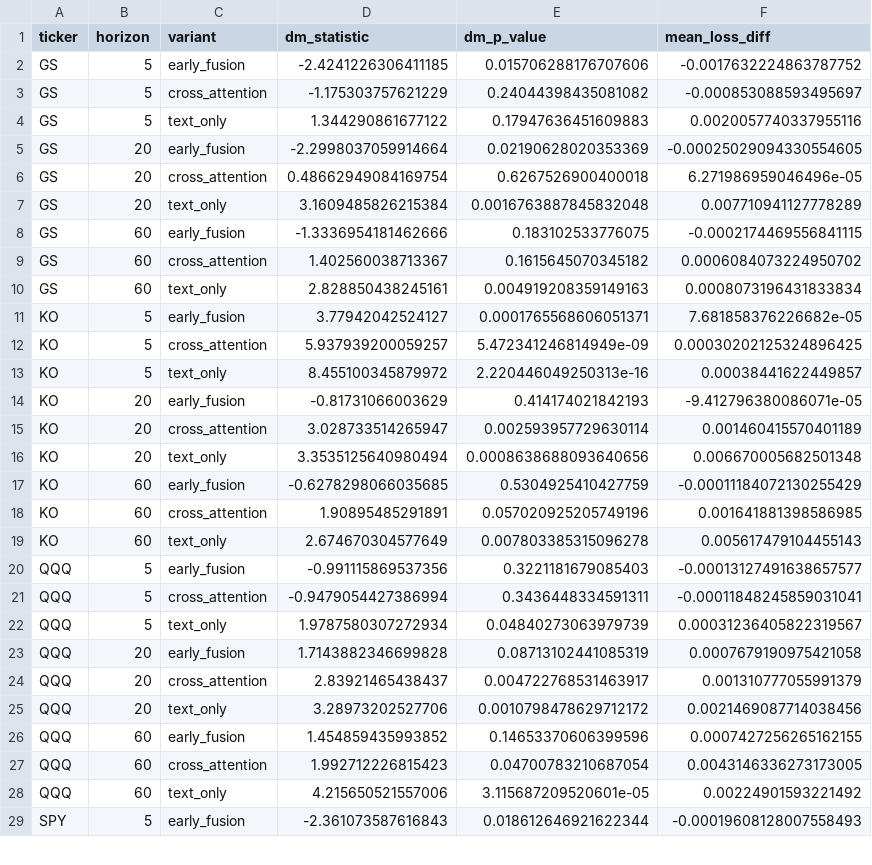
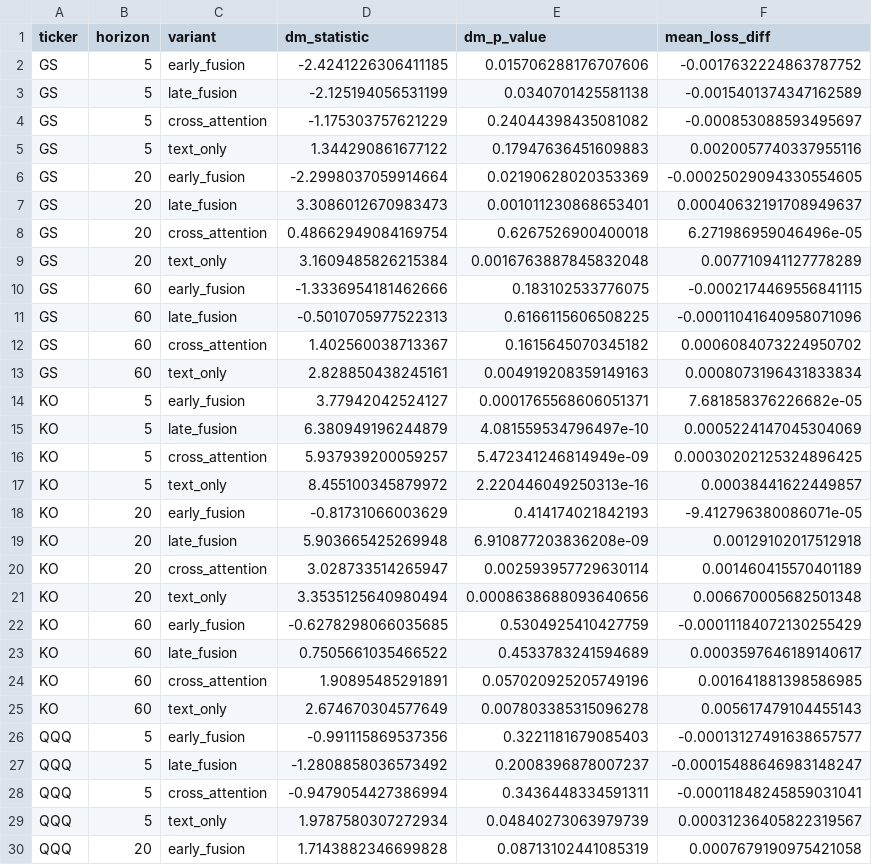
Before and after one commit to victorx142010/different-models-predictor-tfm, a CSV file: results/consolidado_dm_interno.csv, drawn as a sheet; only a part is shown; the shorter side is filled out with more unchanged rows; the diff covers the shown part only.

Commit message:
late_fusion en Diebold-Mariano

```diff
--- a/results/consolidado_dm_interno.csv
+++ b/results/consolidado_dm_interno.csv
@@ -2,2 +2,3 @@ ticker,horizon,variant,dm_statistic,dm_p_value,mean_loss_diff
 GS,5,early_fusion,-2.4241226306411185,0.015706288176707606,-0.0017632224863787752
+GS,5,late_fusion,-2.125194056531199,0.0340701425581138,-0.0015401374347162589
 GS,5,cross_attention,-1.175303757621229,0.24044398435081082,-0.000853088593495697
@@ -5,2 +6,3 @@ GS,5,text_only,1.344290861677122,0.17947636451609883,0.0020057740337955116
 GS,20,early_fusion,-2.2998037059914664,0.02190628020353369,-0.00025029094330554605
+GS,20,late_fusion,3.3086012670983473,0.001011230868653401,0.00040632191708949637
 GS,20,cross_attention,0.48662949084169754,0.6267526900400018,6.271986959046496e-05
@@ -8,2 +10,3 @@ GS,20,text_only,3.1609485826215384,0.0016763887845832048,0.007710941127778289
 GS,60,early_fusion,-1.3336954181462666,0.183102533776075,-0.0002174469556841115
+GS,60,late_fusion,-0.5010705977522313,0.6166115606508225,-0.00011041640958071096
 GS,60,cross_attention,1.402560038713367,0.1615645070345182,0.0006084073224950702
@@ -11,2 +14,3 @@ GS,60,text_only,2.828850438245161,0.004919208359149163,0.0008073196431833834
 KO,5,early_fusion,3.77942042524127,0.0001765568606051371,7.681858376226682e-05
+KO,5,late_fusion,6.380949196244879,4.081559534796497e-10,0.0005224147045304069
 KO,5,cross_attention,5.937939200059257,5.472341246814949e-09,0.00030202125324896425
@@ -14,2 +18,3 @@ KO,5,text_only,8.455100345879972,2.220446049250313e-16,0.00038441622449857
 KO,20,early_fusion,-0.81731066003629,0.414174021842193,-9.412796380086071e-05
+KO,20,late_fusion,5.903665425269948,6.910877203836208e-09,0.00129102017512918
 KO,20,cross_attention,3.028733514265947,0.002593957729630114,0.001460415570401189
@@ -17,2 +22,3 @@ KO,20,text_only,3.3535125640980494,0.0008638688093640656,0.006670005682501348
 KO,60,early_fusion,-0.6278298066035685,0.5304925410427759,-0.00011184072130255429
+KO,60,late_fusion,0.7505661035466522,0.4533783241594689,0.0003597646189140617
 KO,60,cross_attention,1.90895485291891,0.057020925205749196,0.001641881398586985
@@ -20,2 +26,3 @@ KO,60,text_only,2.674670304577649,0.007803385315096278,0.005617479104455143
 QQQ,5,early_fusion,-0.991115869537356,0.3221181679085403,-0.00013127491638657577
+QQQ,5,late_fusion,-1.2808858036573492,0.2008396878007237,-0.00015488646983148247
 QQQ,5,cross_attention,-0.9479054427386994,0.3436448334591311,-0.00011848245859031041
```
Also changed, not shown: 5 added rows elsewhere in this file, results/consolidado_dm_baselines.csv, 1 other file.
